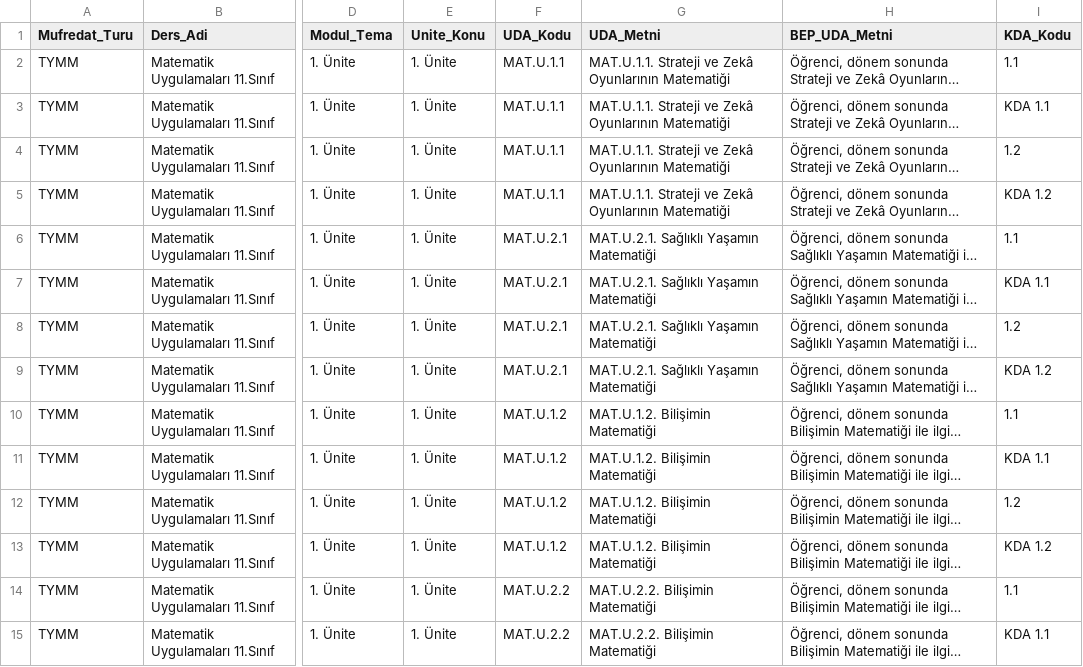
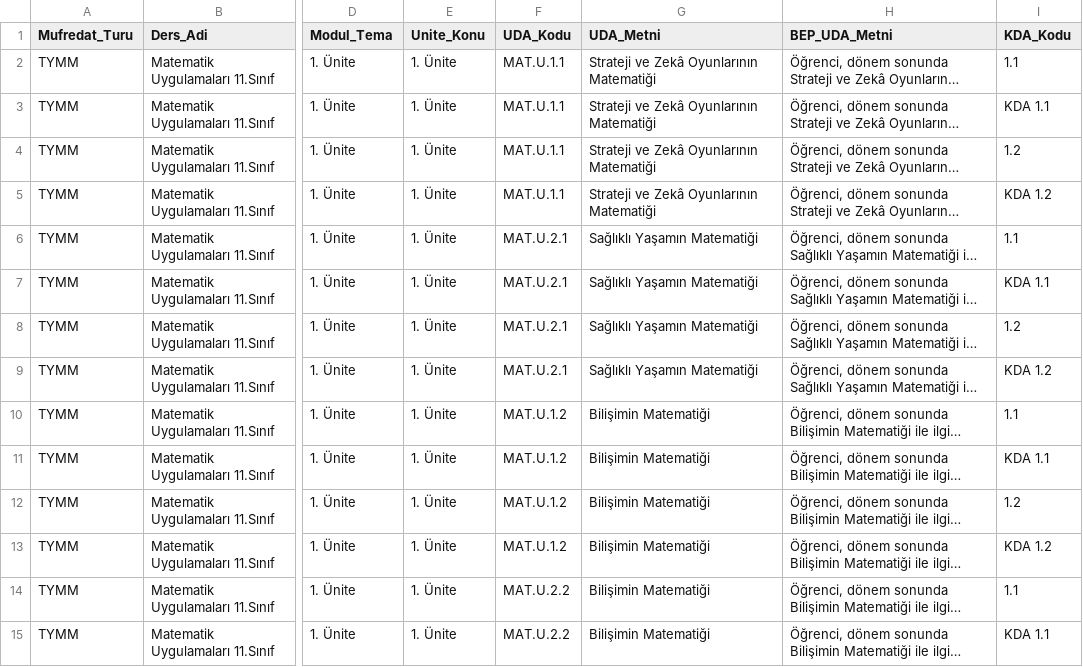
Before and after one commit to gokmenhakan/BTY-BEP-MODULU, a CSV file: GoogleScriptveTablolar/csv/Matematik_Uygulamalari_TYMM_BEP_Havuzu.csv, drawn as a sheet; only a part is shown, gaps mark what is left out; long unchanged cells end in …; the diff covers the shown part only; the diff names each change by its address in the sheet, - before the commit and + after, or states it on an @@ line.

```diff
--- a/GoogleScriptveTablolar/csv/Matematik_Uygulamalari_TYMM_BEP_Havuzu.csv
+++ b/GoogleScriptveTablolar/csv/Matematik_Uygulamalari_TYMM_BEP_Havuzu.csv
-G2:G5 (UDA_Metni): MAT.U.1.1. Strateji ve Zekâ Oyunlarının Matematiği
+G2:G5 (UDA_Metni): Strateji ve Zekâ Oyunlarının Matematiği
-G6:G9 (UDA_Metni): MAT.U.2.1. Sağlıklı Yaşamın Matematiği
+G6:G9 (UDA_Metni): Sağlıklı Yaşamın Matematiği
-G10:G13 (UDA_Metni): MAT.U.1.2. Bilişimin Matematiği
+G10:G13 (UDA_Metni): Bilişimin Matematiği
-G14:G15 (UDA_Metni): MAT.U.2.2. Bilişimin Matematiği
+G14:G15 (UDA_Metni): Bilişimin Matematiği
```
Also changed, not shown: 178 edited cells elsewhere in this file, GoogleScriptveTablolar/csv/Gorsel_Sanatlar_TYMM_BEP_Havuzu.csv, GoogleScriptveTablolar/csv/Islam_Bilim_Tarihi_TYMM_BEP_Havuzu.csv, 29 other files.
